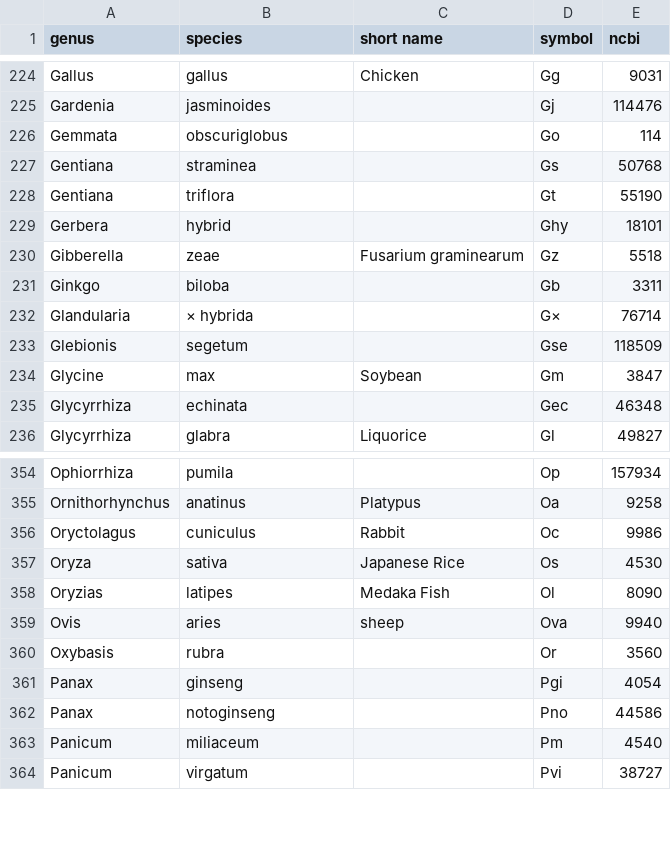
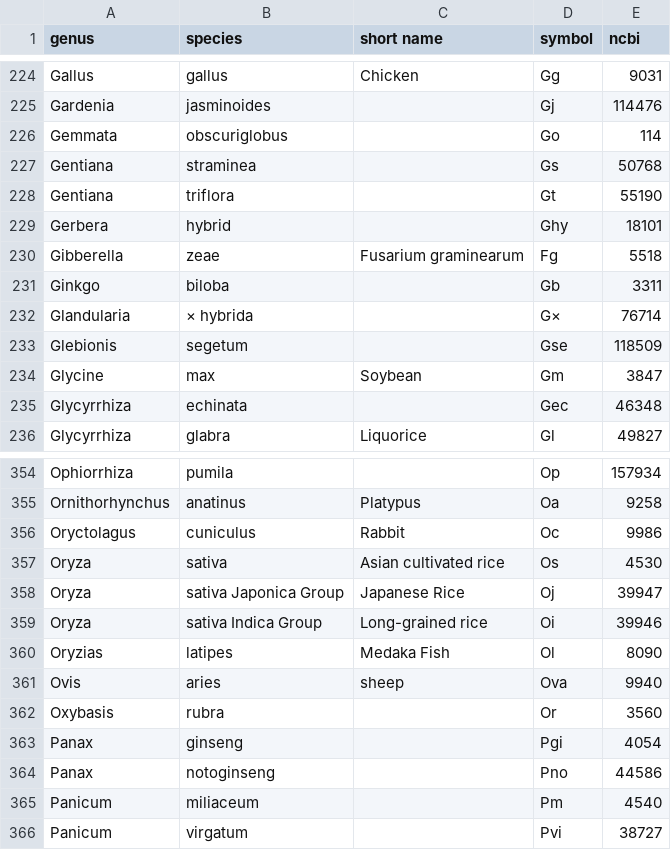
Before and after one commit to bridgedb/datasources, a TSV file: organisms.tsv, drawn as a sheet; only a part is shown, gaps mark what is left out.

Commit message:
Gz to Fg; refine Oryza sativa entries in organisms.tsv
Mapping files were generated for Fusarium graminearum (Fg), but this seems to be a synonym for Gibberella zeae (Gz). I propose to change Gz to Fg, to align with the mapping files.
Updated descriptions for Oryza sativa and added groups Oi and Oj.

```diff
--- a/organisms.tsv
+++ b/organisms.tsv
@@ -229,3 +229,3 @@ Gentiana	triflora		Gt	55190
 Gerbera	hybrid		Ghy	18101
-Gibberella	zeae	Fusarium graminearum	Gz	5518
+Gibberella	zeae	Fusarium graminearum	Fg	5518
 Ginkgo	biloba		Gb	3311
@@ -356,3 +356,5 @@ Ornithorhynchus	anatinus	Platypus	Oa	9258
 Oryctolagus	cuniculus	Rabbit	Oc	9986
-Oryza	sativa	Japanese Rice	Os	4530
+Oryza	sativa	Asian cultivated rice	Os	4530
+Oryza	sativa Japonica Group	Japanese Rice	Oj	39947
+Oryza	sativa Indica Group	Long-grained rice	Oi	39946
 Oryzias	latipes	Medaka Fish	Ol	8090
```
